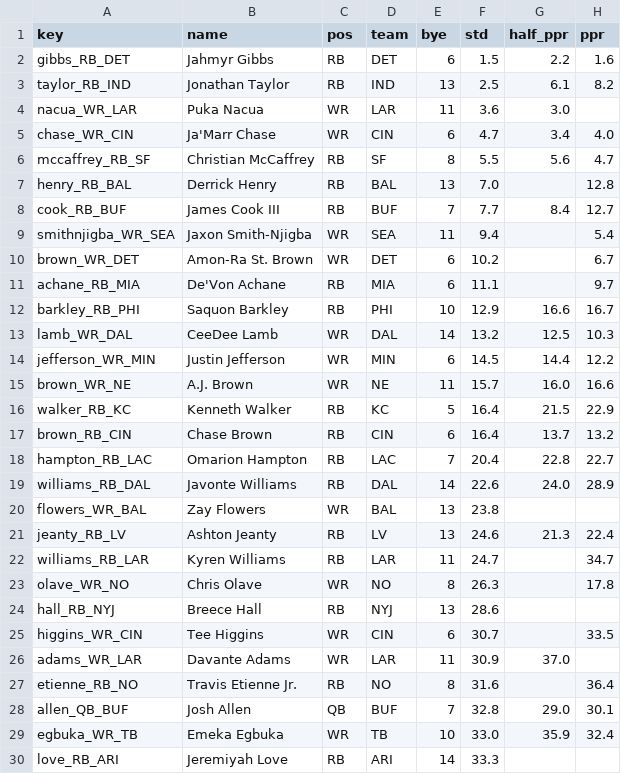
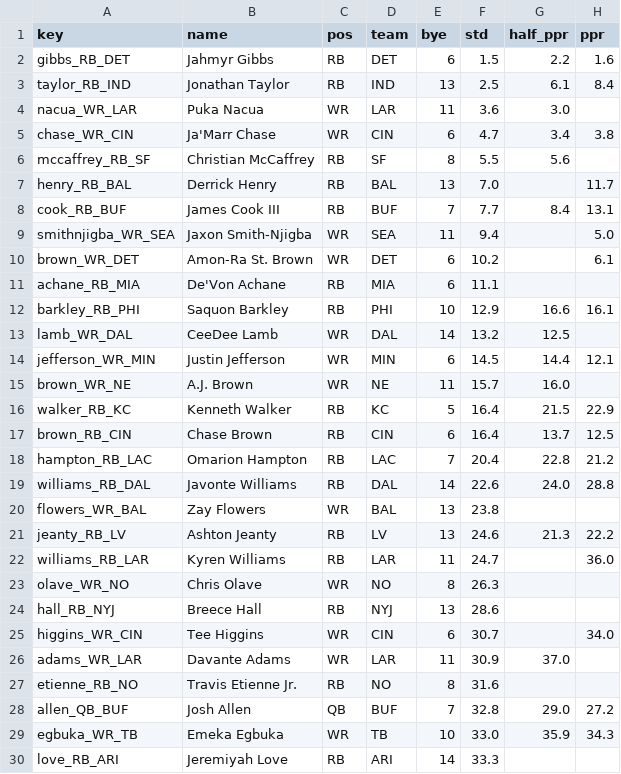
Before and after one commit to c4c-innovationslab/fantasy-football-manager, a CSV file: data/raw/adp/FFC-2026.csv, drawn as a sheet; only a part is shown; the diff covers the shown part only.

```diff
--- a/data/raw/adp/FFC-2026.csv
+++ b/data/raw/adp/FFC-2026.csv
@@ -2,29 +2,29 @@ key,name,pos,team,bye,std,half_ppr,ppr
 gibbs_RB_DET,Jahmyr Gibbs,RB,DET,6,1.5,2.2,1.6
-taylor_RB_IND,Jonathan Taylor,RB,IND,13,2.5,6.1,8.2
+taylor_RB_IND,Jonathan Taylor,RB,IND,13,2.5,6.1,8.4
 nacua_WR_LAR,Puka Nacua,WR,LAR,11,3.6,3.0,
-chase_WR_CIN,Ja'Marr Chase,WR,CIN,6,4.7,3.4,4.0
-mccaffrey_RB_SF,Christian McCaffrey,RB,SF,8,5.5,5.6,4.7
-henry_RB_BAL,Derrick Henry,RB,BAL,13,7.0,,12.8
-cook_RB_BUF,James Cook III,RB,BUF,7,7.7,8.4,12.7
-smithnjigba_WR_SEA,Jaxon Smith-Njigba,WR,SEA,11,9.4,,5.4
-brown_WR_DET,Amon-Ra St. Brown,WR,DET,6,10.2,,6.7
-achane_RB_MIA,De'Von Achane,RB,MIA,6,11.1,,9.7
-barkley_RB_PHI,Saquon Barkley,RB,PHI,10,12.9,16.6,16.7
-lamb_WR_DAL,CeeDee Lamb,WR,DAL,14,13.2,12.5,10.3
-jefferson_WR_MIN,Justin Jefferson,WR,MIN,6,14.5,14.4,12.2
-brown_WR_NE,A.J. Brown,WR,NE,11,15.7,16.0,16.6
+chase_WR_CIN,Ja'Marr Chase,WR,CIN,6,4.7,3.4,3.8
+mccaffrey_RB_SF,Christian McCaffrey,RB,SF,8,5.5,5.6,
+henry_RB_BAL,Derrick Henry,RB,BAL,13,7.0,,11.7
+cook_RB_BUF,James Cook III,RB,BUF,7,7.7,8.4,13.1
+smithnjigba_WR_SEA,Jaxon Smith-Njigba,WR,SEA,11,9.4,,5.0
+brown_WR_DET,Amon-Ra St. Brown,WR,DET,6,10.2,,6.1
+achane_RB_MIA,De'Von Achane,RB,MIA,6,11.1,,
+barkley_RB_PHI,Saquon Barkley,RB,PHI,10,12.9,16.6,16.1
+lamb_WR_DAL,CeeDee Lamb,WR,DAL,14,13.2,12.5,
+jefferson_WR_MIN,Justin Jefferson,WR,MIN,6,14.5,14.4,12.1
+brown_WR_NE,A.J. Brown,WR,NE,11,15.7,16.0,
 walker_RB_KC,Kenneth Walker,RB,KC,5,16.4,21.5,22.9
-brown_RB_CIN,Chase Brown,RB,CIN,6,16.4,13.7,13.2
-hampton_RB_LAC,Omarion Hampton,RB,LAC,7,20.4,22.8,22.7
-williams_RB_DAL,Javonte Williams,RB,DAL,14,22.6,24.0,28.9
+brown_RB_CIN,Chase Brown,RB,CIN,6,16.4,13.7,12.5
+hampton_RB_LAC,Omarion Hampton,RB,LAC,7,20.4,22.8,21.2
+williams_RB_DAL,Javonte Williams,RB,DAL,14,22.6,24.0,28.8
 flowers_WR_BAL,Zay Flowers,WR,BAL,13,23.8,,
-jeanty_RB_LV,Ashton Jeanty,RB,LV,13,24.6,21.3,22.4
-williams_RB_LAR,Kyren Williams,RB,LAR,11,24.7,,34.7
-olave_WR_NO,Chris Olave,WR,NO,8,26.3,,17.8
+jeanty_RB_LV,Ashton Jeanty,RB,LV,13,24.6,21.3,22.2
+williams_RB_LAR,Kyren Williams,RB,LAR,11,24.7,,36.0
+olave_WR_NO,Chris Olave,WR,NO,8,26.3,,
 hall_RB_NYJ,Breece Hall,RB,NYJ,13,28.6,,
-higgins_WR_CIN,Tee Higgins,WR,CIN,6,30.7,,33.5
+higgins_WR_CIN,Tee Higgins,WR,CIN,6,30.7,,34.0
 adams_WR_LAR,Davante Adams,WR,LAR,11,30.9,37.0,
-etienne_RB_NO,Travis Etienne Jr.,RB,NO,8,31.6,,36.4
-allen_QB_BUF,Josh Allen,QB,BUF,7,32.8,29.0,30.1
-egbuka_WR_TB,Emeka Egbuka,WR,TB,10,33.0,35.9,32.4
+etienne_RB_NO,Travis Etienne Jr.,RB,NO,8,31.6,,
+allen_QB_BUF,Josh Allen,QB,BUF,7,32.8,29.0,27.2
+egbuka_WR_TB,Emeka Egbuka,WR,TB,10,33.0,35.9,34.3
 love_RB_ARI,Jeremiyah Love,RB,ARI,14,33.3,,
```
Also changed, not shown: 2 added rows, 12 removed rows and 77 edited cells elsewhere in this file, data/processed/Projections-2026.csv, data/raw/projections/CBS-Projections-2026.csv, 3 other files.
